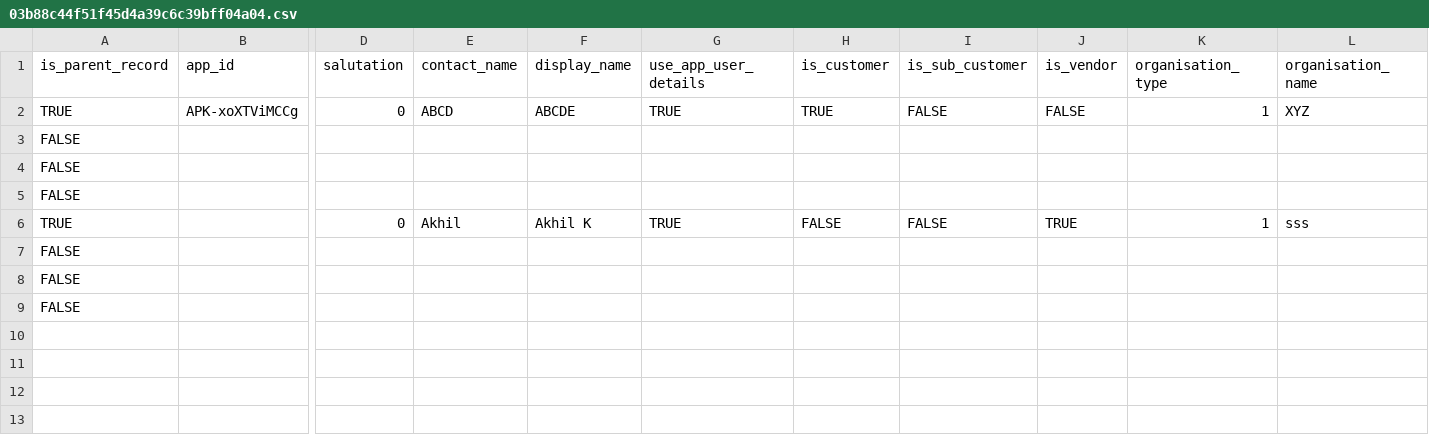
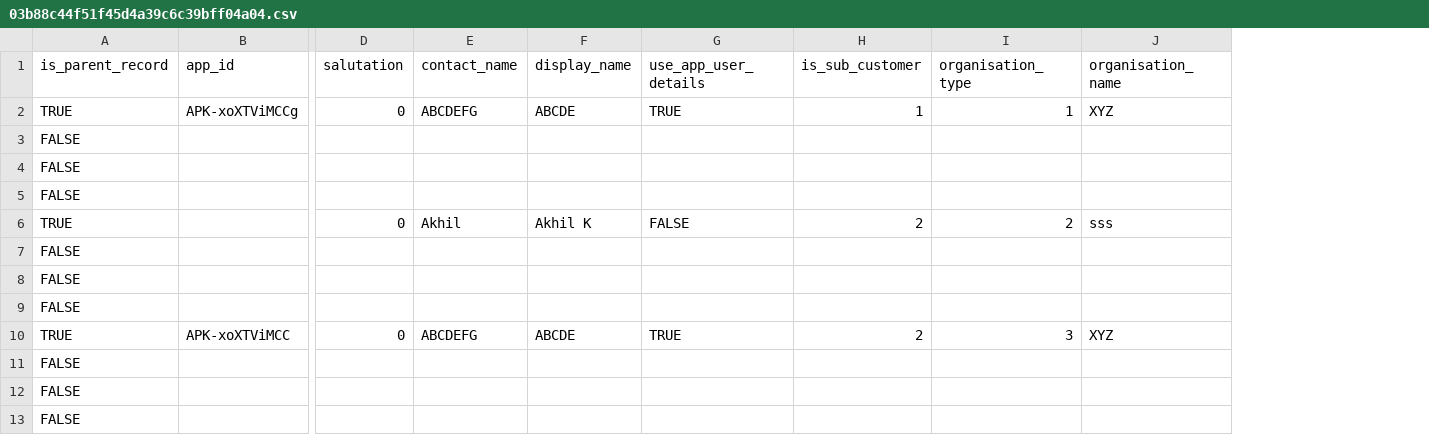
Before and after one commit to lawrence-gandhar/MyAccountBook, a CSV file: media/contact_csv_imports/03b88c44f51f45d4a39c6c39bff04a04.csv, drawn as a sheet; only a part is shown, gaps mark what is left out; removed rows and columns are numbered as before the commit, all else as after; rows hold the shown columns only; the diff names each change by its address in the sheet, - before the commit and + after, or states it on an @@ line.

Commit message:
contacts updated

```diff
--- a/media/contact_csv_imports/03b88c44f51f45d4a39c6c39bff04a04.csv
+++ b/media/contact_csv_imports/03b88c44f51f45d4a39c6c39bff04a04.csv
-column H (is_customer), rows 2-6: TRUE |  |  |  | FALSE
-column J (is_vendor), rows 2-6: FALSE |  |  |  | TRUE
-E2 (contact_name): ABCD
+E2 (contact_name): ABCDEFG
-H2 (is_sub_customer): FALSE
+H2 (is_sub_customer): 1
-G6 (use_app_user_details): TRUE
+G6 (use_app_user_details): FALSE
-H6 (is_sub_customer): FALSE
+H6 (is_sub_customer): 2
-I6 (organisation_type): 1
+I6 (organisation_type): 2
+row 10: TRUE | APK-xoXTViMCC | 0 | ABCDEFG | ABCDE | TRUE | 2 | 3 | XYZ
+row 11: FALSE
+row 12: FALSE
+row 13: FALSE
```
Also changed, not shown: 8 other files.
